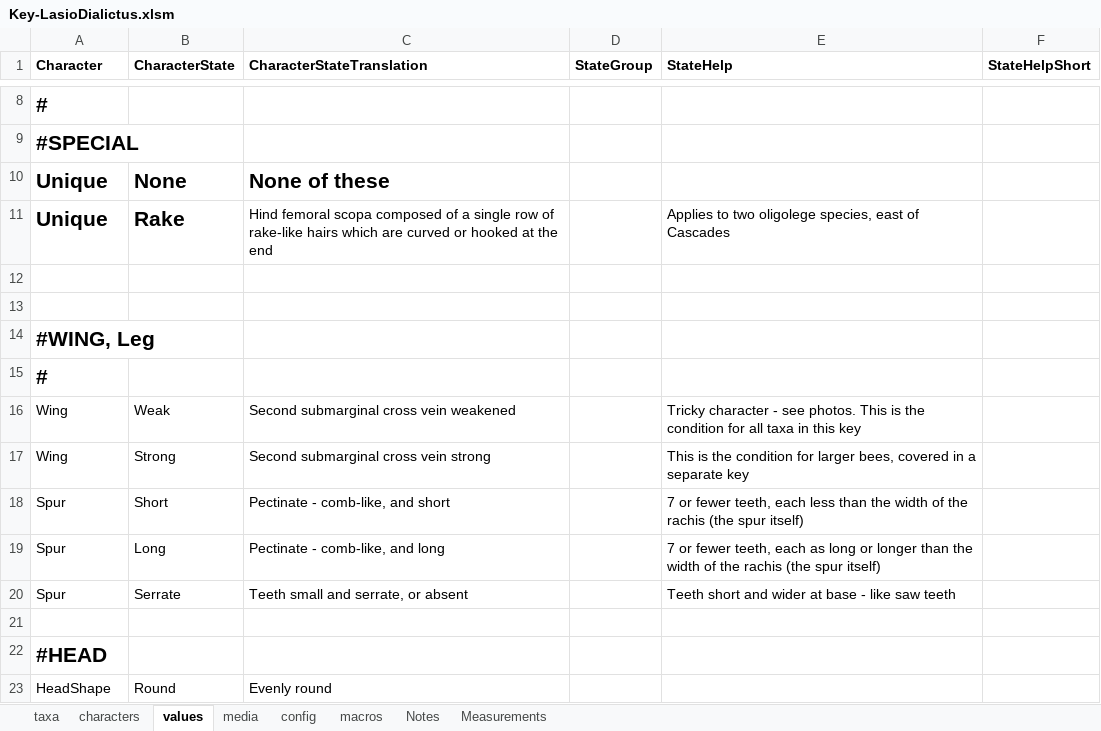
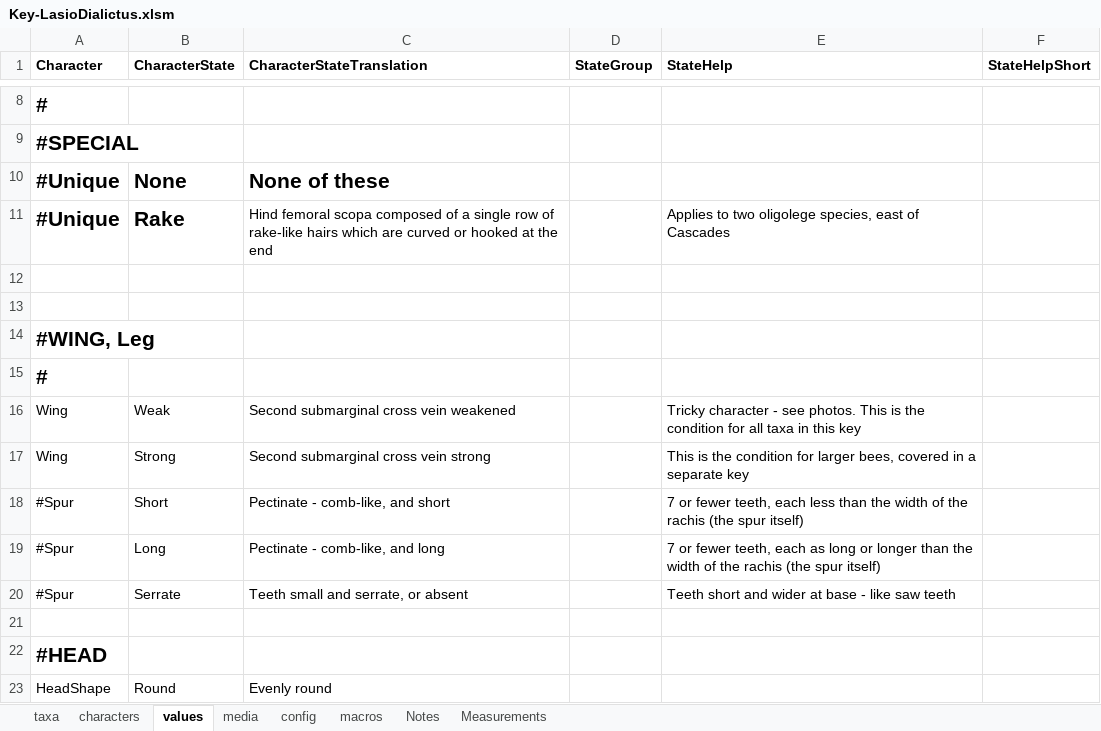
Before and after one commit to Leptinotarsa/NewEmpty, an Excel workbook: identikit/kb/LasioDialictus/Key-LasioDialictus.xlsm, sheet values, drawn as a sheet; only a part is shown, gaps mark what is left out; values as stored, in another font and other column widths than the file's, no borders; the diff names each change by its address in the sheet, - before the commit and + after, or states it on an @@ line.

```diff
--- a/identikit/kb/LasioDialictus/Key-LasioDialictus.xlsm (sheet values)
+++ b/identikit/kb/LasioDialictus/Key-LasioDialictus.xlsm (sheet values)
-A10:A11 (Character): Unique
+A10:A11 (Character): #Unique
-A18:A20 (Character): Spur
+A18:A20 (Character): #Spur
```
Also changed, not shown: sheet media, sheet characters, sheet taxa, charts or pictures, 8 other files.
